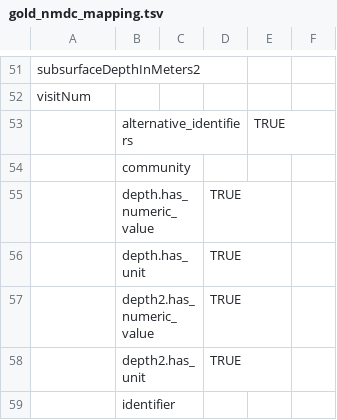
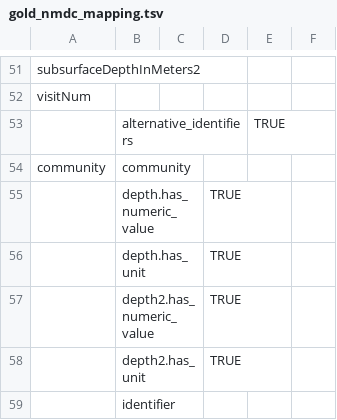
Before and after one commit to microbiomedata/sample-annotator, a TSV file: assets/in/gold_nmdc_mapping.tsv, drawn as a sheet; only a part is shown, gaps mark what is left out; the diff covers the shown part only.

```diff
--- a/assets/in/gold_nmdc_mapping.tsv
+++ b/assets/in/gold_nmdc_mapping.tsv
@@ -54 +54 @@ visitNum
-	community			
+community	community				
```
Also changed, not shown: 6 added rows and 6 edited cells elsewhere in this file, assets/in/sqlite_to_v3_plus_v6.tsv, 6 other files.
